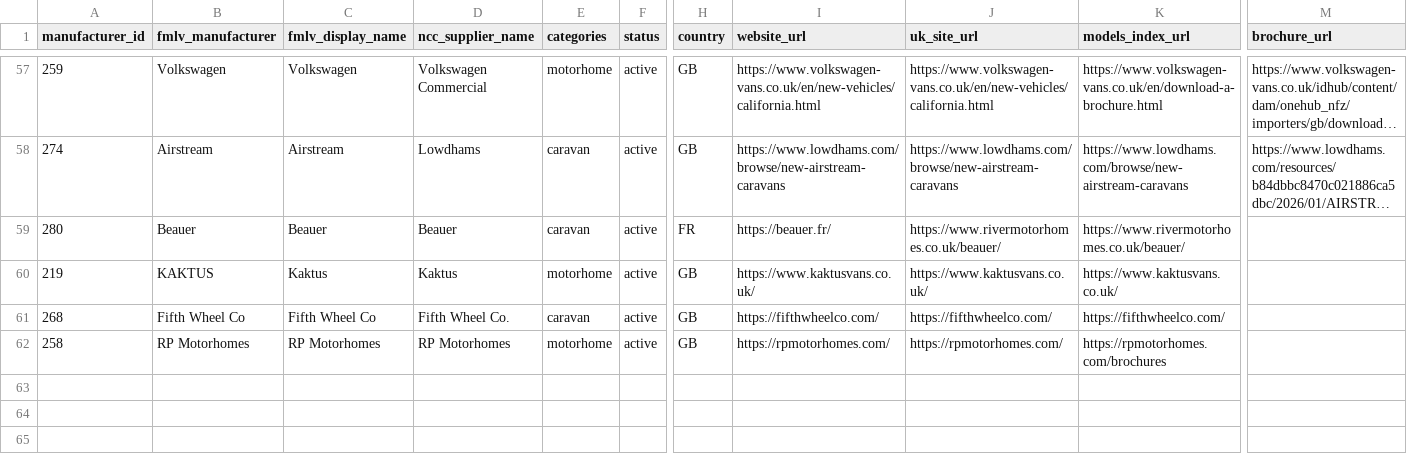
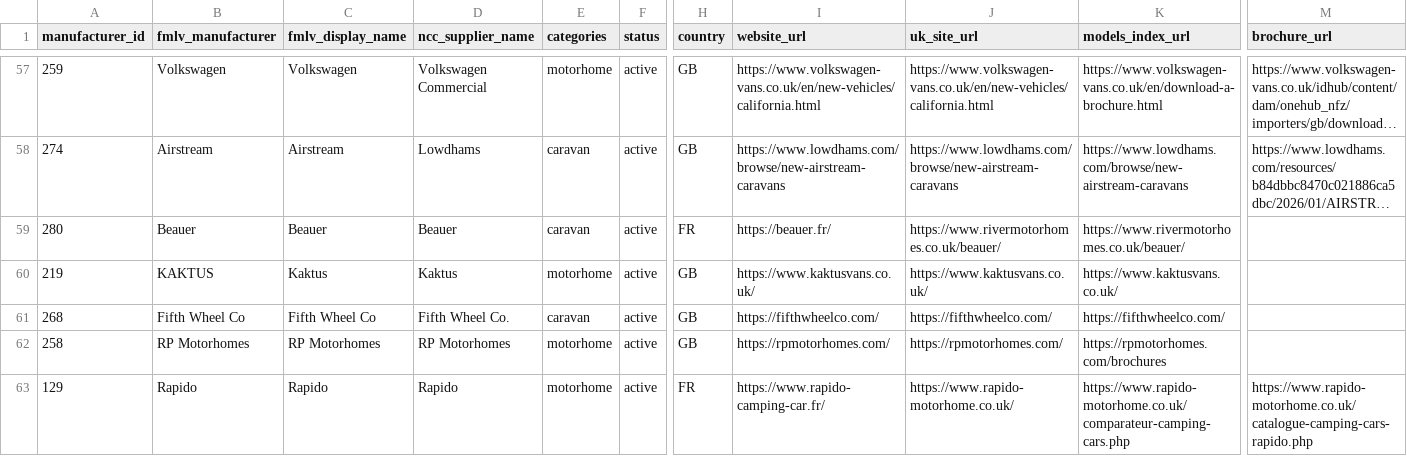
Before and after one commit to ncc-francisd/fmlv-automated-data-flow, a CSV file: config/manufacturers.csv, drawn as a sheet; only a part is shown, gaps mark what is left out; long unchanged cells end in …; rows hold the shown columns only; the diff names each change by its address in the sheet, - before the commit and + after, or states it on an @@ line.

```diff
--- a/config/manufacturers.csv
+++ b/config/manufacturers.csv
+row 63: 129 | Rapido | Rapido | Rapido | motorhome | active | FR | https://www.rapido-camping-car.fr/ | https://www.rapido-motorhome.co.uk/ | https://www.rapido-motorhome.co.uk/comparateur-camping-cars.php | https://www.rapido-motorhome.co.uk/catalogue-camping-cars-rapido.php
```
Also changed, not shown: 1 other file.
